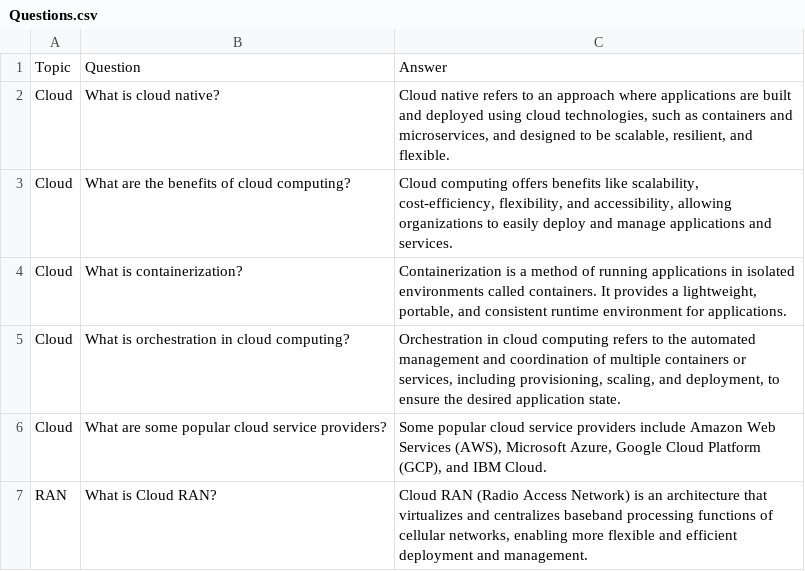
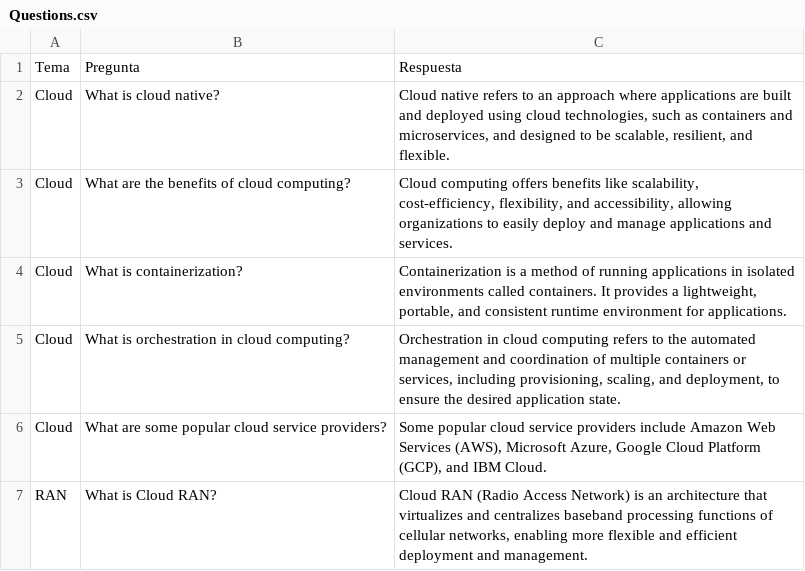
Before and after one commit to pauloxrt/server, a CSV file: Questions.csv, drawn as a sheet; only a part is shown; removed rows and columns are numbered as before the commit, all else as after; the diff names each change by its address in the sheet, - before the commit and + after, or states it on an @@ line.

Commit message:
Update Questions.csv

```diff
--- a/Questions.csv
+++ b/Questions.csv
-row 1: Topic | Question | Answer
+row 1: Tema | Pregunta | Respuesta
```
